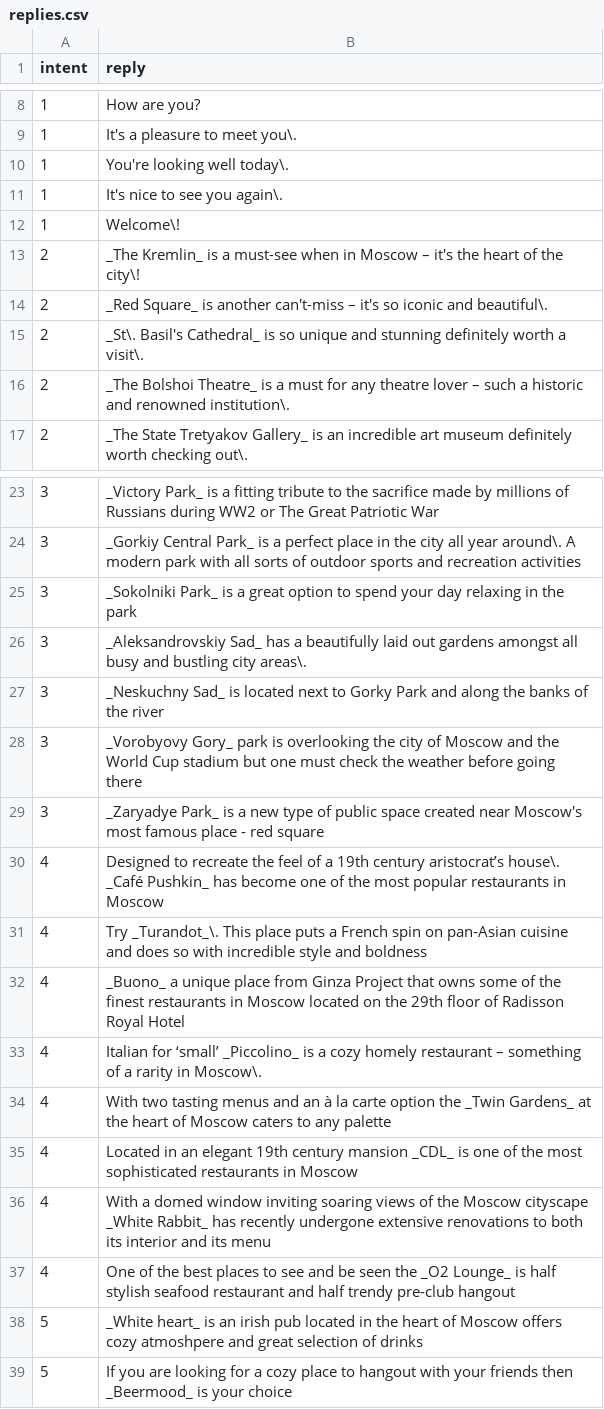
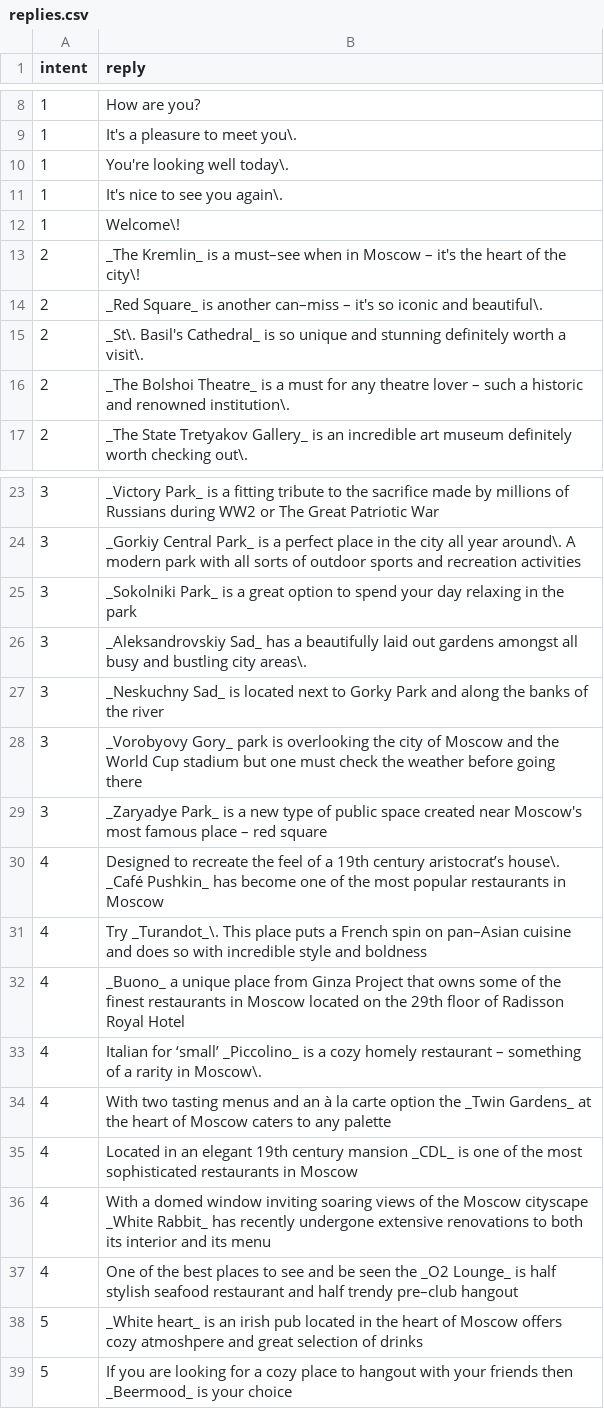
Before and after one commit to Werozel/moscow-chat-bot, a CSV file: replies.csv, drawn as a sheet; only a part is shown, gaps mark what is left out.

```diff
--- a/replies.csv
+++ b/replies.csv
@@ -12,4 +12,4 @@ intent,reply
 1,Welcome\!
-2,_The Kremlin_ is a must-see when in Moscow – it's the heart of the city\!
-2,_Red Square_ is another can't-miss – it's so iconic and beautiful\.
+2,_The Kremlin_ is a must–see when in Moscow – it's the heart of the city\!
+2,_Red Square_ is another can–miss – it's so iconic and beautiful\.
 2,_St\. Basil's Cathedral_ is so unique and stunning definitely worth a visit\.
@@ -28,5 +28,5 @@ intent,reply
 3,_Vorobyovy Gory_ park is overlooking the city of Moscow and the World Cup stadium but one must check the weather before going there
-3,_Zaryadye Park_ is a new type of public space created near Moscow's most famous place - red square
+3,_Zaryadye Park_ is a new type of public space created near Moscow's most famous place – red square
 4,Designed to recreate the feel of a 19th century aristocrat’s house\. _Café Pushkin_ has become one of the most popular restaurants in Moscow
-4,Try _Turandot_\. This place puts a French spin on pan-Asian cuisine and does so with incredible style and boldness
+4,Try _Turandot_\. This place puts a French spin on pan–Asian cuisine and does so with incredible style and boldness
 4,_Buono_ a unique place from Ginza Project that owns some of the finest restaurants in Moscow located on the 29th floor of Radisson Royal Hotel
@@ -36,3 +36,3 @@ intent,reply
 4,With a domed window inviting soaring views of the Moscow cityscape _White Rabbit_ has recently undergone extensive renovations to both its interior and its menu
-4,One of the best places to see and be seen the _O2 Lounge_ is half stylish seafood restaurant and half trendy pre-club hangout
+4,One of the best places to see and be seen the _O2 Lounge_ is half stylish seafood restaurant and half trendy pre–club hangout
 5,_White heart_ is an irish pub located in the heart of Moscow offers cozy atmoshpere and great selection of drinks
```
Also changed, not shown: 1 other file.
